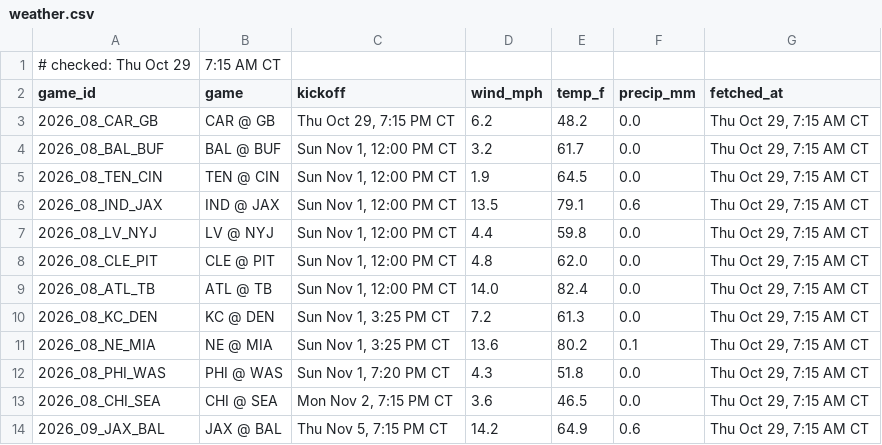
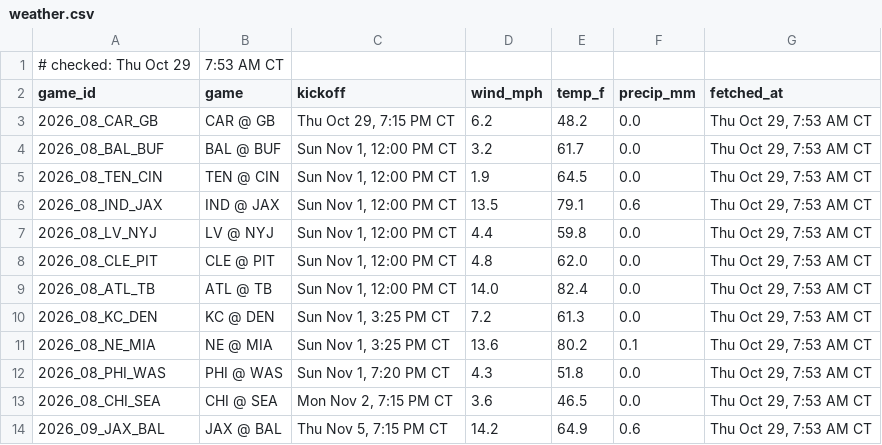
Before and after one commit to Ratboy3/The-Rat-Report, a CSV file: weather.csv, drawn as a sheet.

```diff
--- a/weather.csv
+++ b/weather.csv
@@ -1,14 +1,14 @@
-# checked: Thu Oct 29, 7:15 AM CT
+# checked: Thu Oct 29, 7:53 AM CT
 game_id,game,kickoff,wind_mph,temp_f,precip_mm,fetched_at
-2026_08_CAR_GB,CAR @ GB,"Thu Oct 29, 7:15 PM CT",6.2,48.2,0.0,"Thu Oct 29, 7:15 AM CT"
-2026_08_BAL_BUF,BAL @ BUF,"Sun Nov 1, 12:00 PM CT",3.2,61.7,0.0,"Thu Oct 29, 7:15 AM CT"
-2026_08_TEN_CIN,TEN @ CIN,"Sun Nov 1, 12:00 PM CT",1.9,64.5,0.0,"Thu Oct 29, 7:15 AM CT"
-2026_08_IND_JAX,IND @ JAX,"Sun Nov 1, 12:00 PM CT",13.5,79.1,0.6,"Thu Oct 29, 7:15 AM CT"
-2026_08_LV_NYJ,LV @ NYJ,"Sun Nov 1, 12:00 PM CT",4.4,59.8,0.0,"Thu Oct 29, 7:15 AM CT"
-2026_08_CLE_PIT,CLE @ PIT,"Sun Nov 1, 12:00 PM CT",4.8,62.0,0.0,"Thu Oct 29, 7:15 AM CT"
-2026_08_ATL_TB,ATL @ TB,"Sun Nov 1, 12:00 PM CT",14.0,82.4,0.0,"Thu Oct 29, 7:15 AM CT"
-2026_08_KC_DEN,KC @ DEN,"Sun Nov 1, 3:25 PM CT",7.2,61.3,0.0,"Thu Oct 29, 7:15 AM CT"
-2026_08_NE_MIA,NE @ MIA,"Sun Nov 1, 3:25 PM CT",13.6,80.2,0.1,"Thu Oct 29, 7:15 AM CT"
-2026_08_PHI_WAS,PHI @ WAS,"Sun Nov 1, 7:20 PM CT",4.3,51.8,0.0,"Thu Oct 29, 7:15 AM CT"
-2026_08_CHI_SEA,CHI @ SEA,"Mon Nov 2, 7:15 PM CT",3.6,46.5,0.0,"Thu Oct 29, 7:15 AM CT"
-2026_09_JAX_BAL,JAX @ BAL,"Thu Nov 5, 7:15 PM CT",14.2,64.9,0.6,"Thu Oct 29, 7:15 AM CT"
+2026_08_CAR_GB,CAR @ GB,"Thu Oct 29, 7:15 PM CT",6.2,48.2,0.0,"Thu Oct 29, 7:53 AM CT"
+2026_08_BAL_BUF,BAL @ BUF,"Sun Nov 1, 12:00 PM CT",3.2,61.7,0.0,"Thu Oct 29, 7:53 AM CT"
+2026_08_TEN_CIN,TEN @ CIN,"Sun Nov 1, 12:00 PM CT",1.9,64.5,0.0,"Thu Oct 29, 7:53 AM CT"
+2026_08_IND_JAX,IND @ JAX,"Sun Nov 1, 12:00 PM CT",13.5,79.1,0.6,"Thu Oct 29, 7:53 AM CT"
+2026_08_LV_NYJ,LV @ NYJ,"Sun Nov 1, 12:00 PM CT",4.4,59.8,0.0,"Thu Oct 29, 7:53 AM CT"
+2026_08_CLE_PIT,CLE @ PIT,"Sun Nov 1, 12:00 PM CT",4.8,62.0,0.0,"Thu Oct 29, 7:53 AM CT"
+2026_08_ATL_TB,ATL @ TB,"Sun Nov 1, 12:00 PM CT",14.0,82.4,0.0,"Thu Oct 29, 7:53 AM CT"
+2026_08_KC_DEN,KC @ DEN,"Sun Nov 1, 3:25 PM CT",7.2,61.3,0.0,"Thu Oct 29, 7:53 AM CT"
+2026_08_NE_MIA,NE @ MIA,"Sun Nov 1, 3:25 PM CT",13.6,80.2,0.1,"Thu Oct 29, 7:53 AM CT"
+2026_08_PHI_WAS,PHI @ WAS,"Sun Nov 1, 7:20 PM CT",4.3,51.8,0.0,"Thu Oct 29, 7:53 AM CT"
+2026_08_CHI_SEA,CHI @ SEA,"Mon Nov 2, 7:15 PM CT",3.6,46.5,0.0,"Thu Oct 29, 7:53 AM CT"
+2026_09_JAX_BAL,JAX @ BAL,"Thu Nov 5, 7:15 PM CT",14.2,64.9,0.6,"Thu Oct 29, 7:53 AM CT"
```
